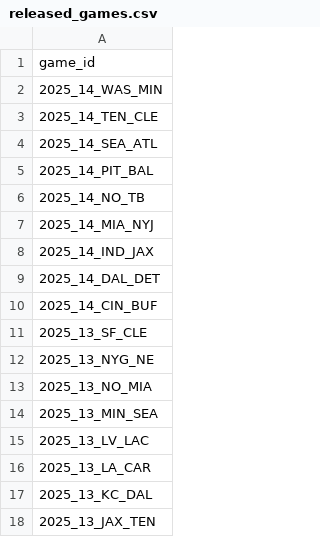
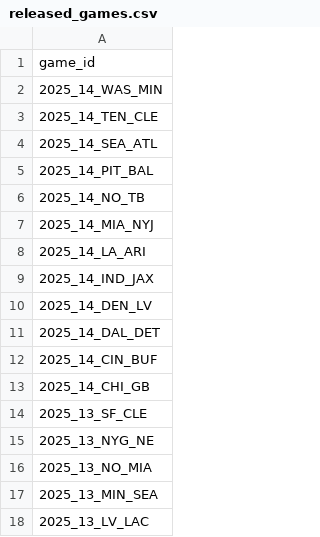
Before and after one commit to nflverse/nflverse-pbp-internal, a CSV file: released_games.csv, drawn as a sheet; only a part is shown; the shorter side is filled out with more unchanged rows.

```diff
--- a/released_games.csv
+++ b/released_games.csv
@@ -7,5 +7,8 @@ game_id
 2025_14_MIA_NYJ
+2025_14_LA_ARI
 2025_14_IND_JAX
+2025_14_DEN_LV
 2025_14_DAL_DET
 2025_14_CIN_BUF
+2025_14_CHI_GB
 2025_13_SF_CLE
```
